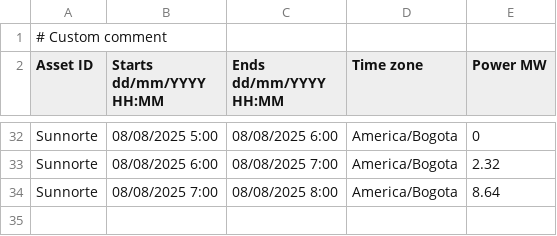
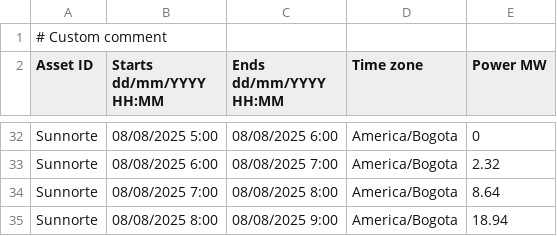
Before and after one commit to AndresMachuca21/Dashboard-Solar, a CSV file: generacion_actual.csv, drawn as a sheet; only a part is shown, gaps mark what is left out; the diff names each change by its address in the sheet, - before the commit and + after, or states it on an @@ line.

Commit message:
Auto-update CSV desde FTP

```diff
--- a/generacion_actual.csv
+++ b/generacion_actual.csv
+row 35: Sunnorte | 08/08/2025 8:00 | 08/08/2025 9:00 | America/Bogota | 18.94
```
